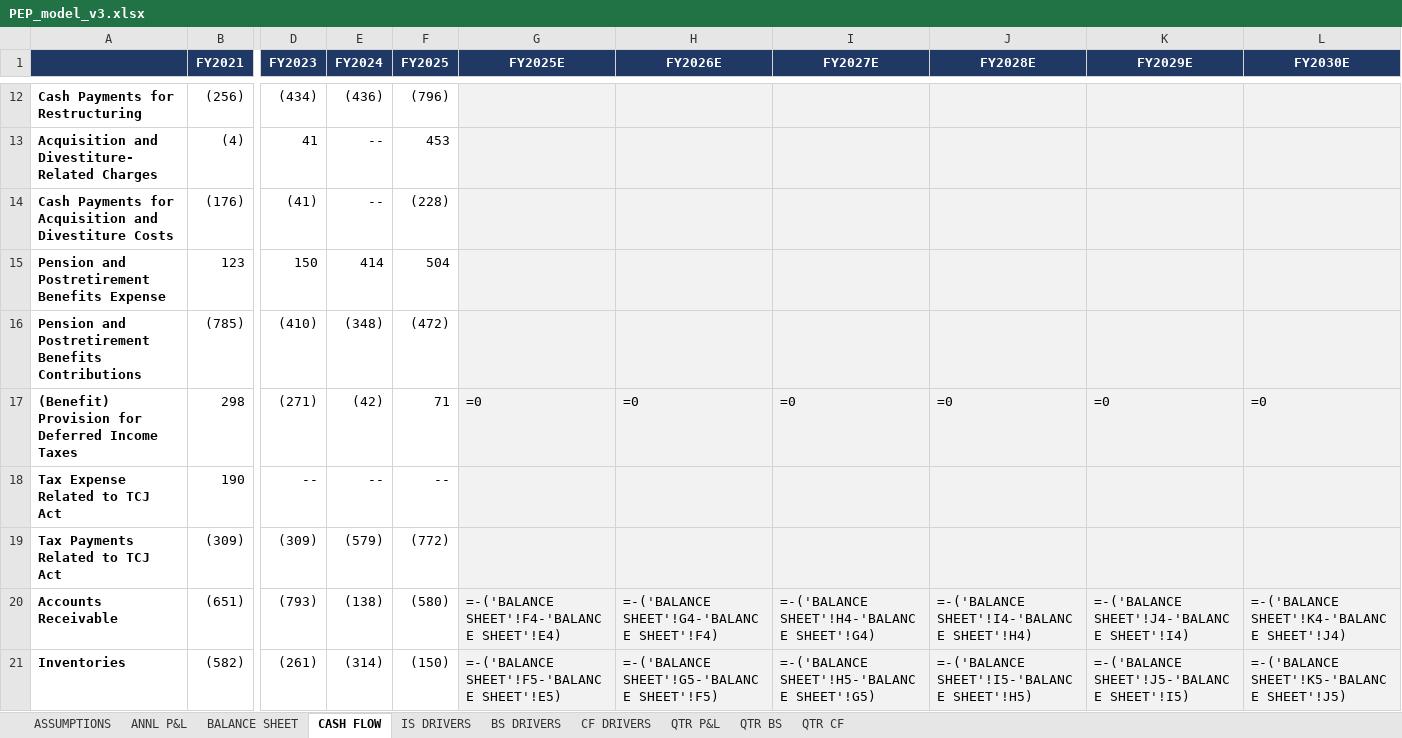
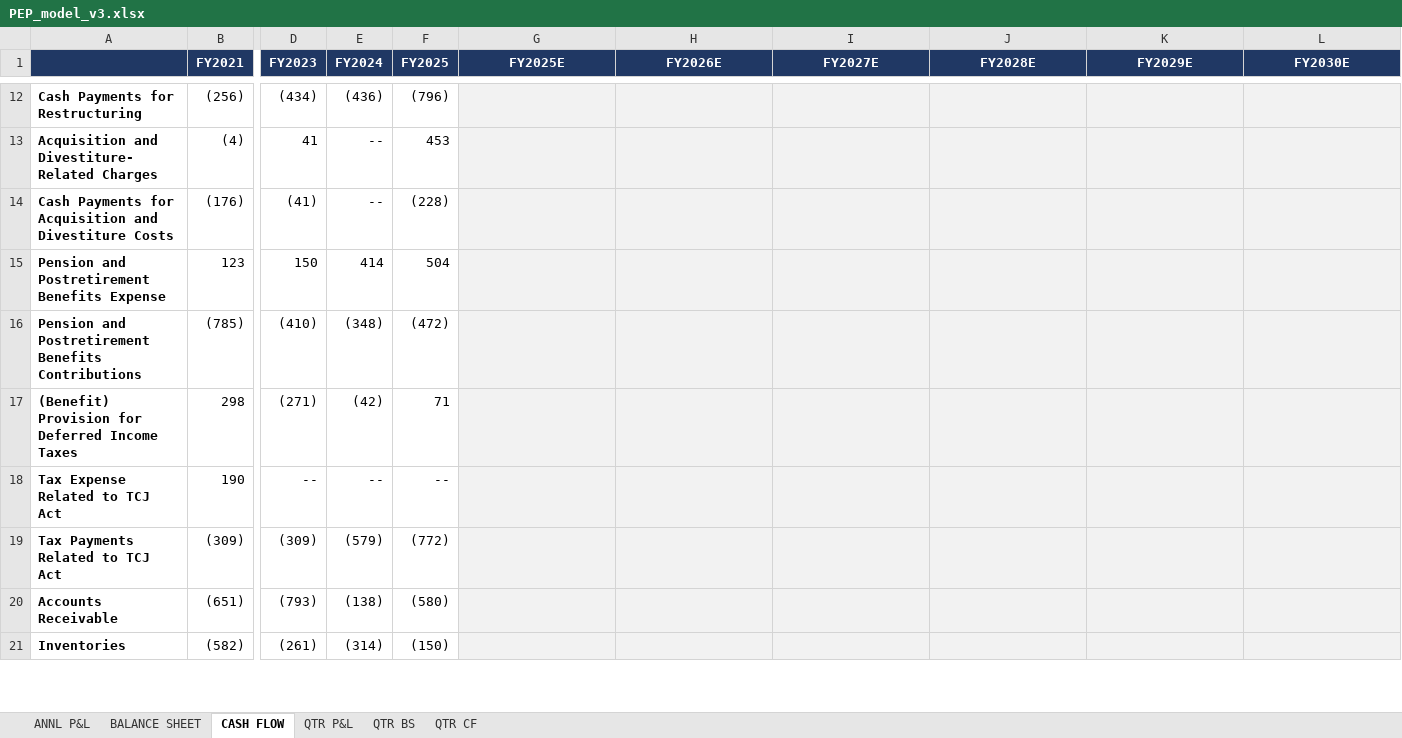
Before and after one commit to grodino12/grodino_brain, an Excel workbook: Knowledge/Model Schema/PEP/Model Output/PEP_model_v3.xlsx, sheet CASH FLOW, drawn as a sheet; only a part is shown, gaps mark what is left out; values as stored, in another font and other column widths than the file's, no borders; formulas without a stored value are shown as written; the diff covers the shown part only; the diff names each change by its address in the sheet, - before the commit and + after, or states it on an @@ line.

```diff
--- a/Knowledge/Model Schema/PEP/Model Output/PEP_model_v3.xlsx (sheet CASH FLOW)
+++ b/Knowledge/Model Schema/PEP/Model Output/PEP_model_v3.xlsx (sheet CASH FLOW)
-sheet tab: ASSUMPTIONS
-sheet tab: IS DRIVERS
-sheet tab: BS DRIVERS
-sheet tab: CF DRIVERS
-G17 (FY2025E): =0
+G17 (FY2025E): (empty)
-H17 (FY2026E): =0
+H17 (FY2026E): (empty)
-I17 (FY2027E): =0
+I17 (FY2027E): (empty)
-J17 (FY2028E): =0
+J17 (FY2028E): (empty)
-K17 (FY2029E): =0
+K17 (FY2029E): (empty)
-L17 (FY2030E): =0
+L17 (FY2030E): (empty)
-G20 (FY2025E): =-('BALANCE SHEET'!F4-'BALANCE SHEET'!E4)
+G20 (FY2025E): (empty)
-H20 (FY2026E): =-('BALANCE SHEET'!G4-'BALANCE SHEET'!F4)
+H20 (FY2026E): (empty)
-I20 (FY2027E): =-('BALANCE SHEET'!H4-'BALANCE SHEET'!G4)
+I20 (FY2027E): (empty)
-J20 (FY2028E): =-('BALANCE SHEET'!I4-'BALANCE SHEET'!H4)
+J20 (FY2028E): (empty)
-K20 (FY2029E): =-('BALANCE SHEET'!J4-'BALANCE SHEET'!I4)
+K20 (FY2029E): (empty)
-L20 (FY2030E): =-('BALANCE SHEET'!K4-'BALANCE SHEET'!J4)
+L20 (FY2030E): (empty)
-G21 (FY2025E): =-('BALANCE SHEET'!F5-'BALANCE SHEET'!E5)
+G21 (FY2025E): (empty)
-H21 (FY2026E): =-('BALANCE SHEET'!G5-'BALANCE SHEET'!F5)
+H21 (FY2026E): (empty)
-I21 (FY2027E): =-('BALANCE SHEET'!H5-'BALANCE SHEET'!G5)
+I21 (FY2027E): (empty)
-J21 (FY2028E): =-('BALANCE SHEET'!I5-'BALANCE SHEET'!H5)
+J21 (FY2028E): (empty)
-K21 (FY2029E): =-('BALANCE SHEET'!J5-'BALANCE SHEET'!I5)
+K21 (FY2029E): (empty)
-L21 (FY2030E): =-('BALANCE SHEET'!K5-'BALANCE SHEET'!J5)
+L21 (FY2030E): (empty)
```
Also changed, not shown: 60 edited cells elsewhere in this sheet, sheet BALANCE SHEET, sheet ANNL P&L, 28 other files.
